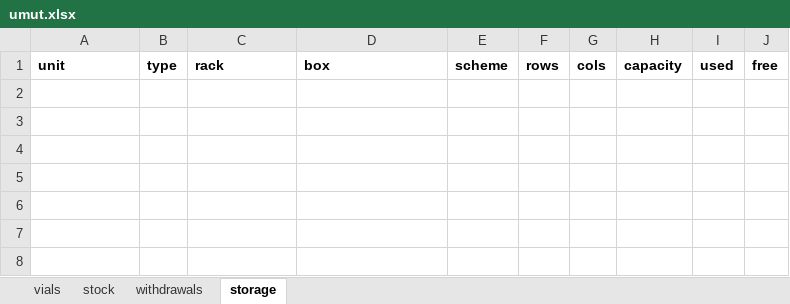
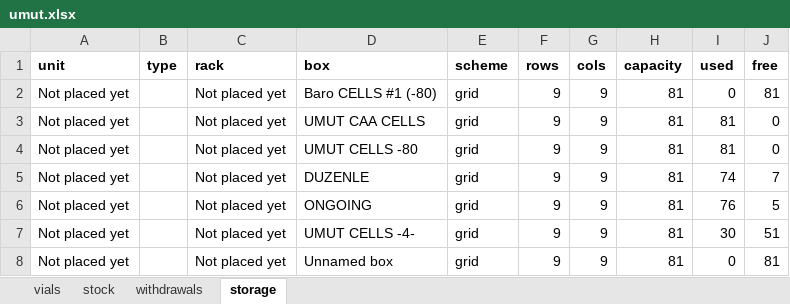
Before and after one commit to ucagiral/cagiral-schedule, an Excel workbook: cellstocks/data/umut.xlsx, sheet storage, drawn as a sheet; values as stored, in another font and other column widths than the file's, no borders; the diff names each change by its address in the sheet, - before the commit and + after, or states it on an @@ line.

Commit message:
Import 486 vials from Cell Stocks UC -80.xlsx from unknown device

```diff
--- a/cellstocks/data/umut.xlsx (sheet storage)
+++ b/cellstocks/data/umut.xlsx (sheet storage)
+row 2: Not placed yet |  | Not placed yet | Baro CELLS #1 (-80) | grid | 9 | 9 | 81 | 0 | 81
+row 3: Not placed yet |  | Not placed yet | UMUT CAA CELLS | grid | 9 | 9 | 81 | 81 | 0
+row 4: Not placed yet |  | Not placed yet | UMUT CELLS -80 | grid | 9 | 9 | 81 | 81 | 0
+row 5: Not placed yet |  | Not placed yet | DUZENLE | grid | 9 | 9 | 81 | 74 | 7
+row 6: Not placed yet |  | Not placed yet | ONGOING | grid | 9 | 9 | 81 | 76 | 5
+row 7: Not placed yet |  | Not placed yet | UMUT CELLS -4- | grid | 9 | 9 | 81 | 30 | 51
+row 8: Not placed yet |  | Not placed yet | Unnamed box | grid | 9 | 9 | 81 | 0 | 81
```
Also changed, not shown: sheet vials, sheet stock, 2 other files.
